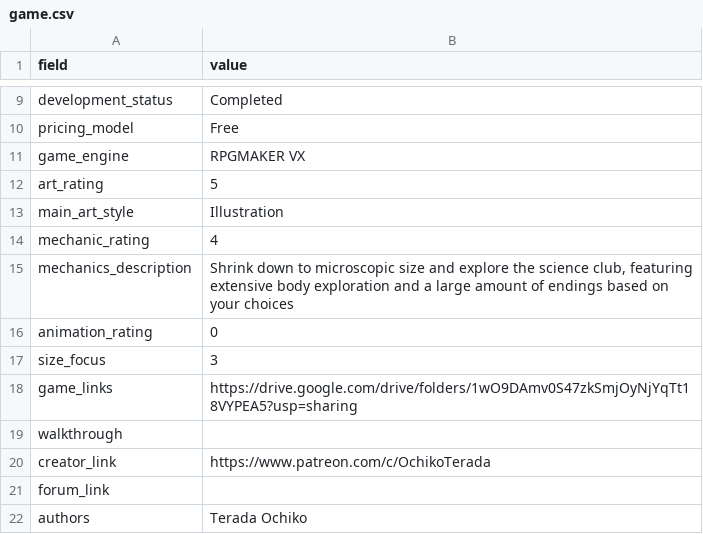
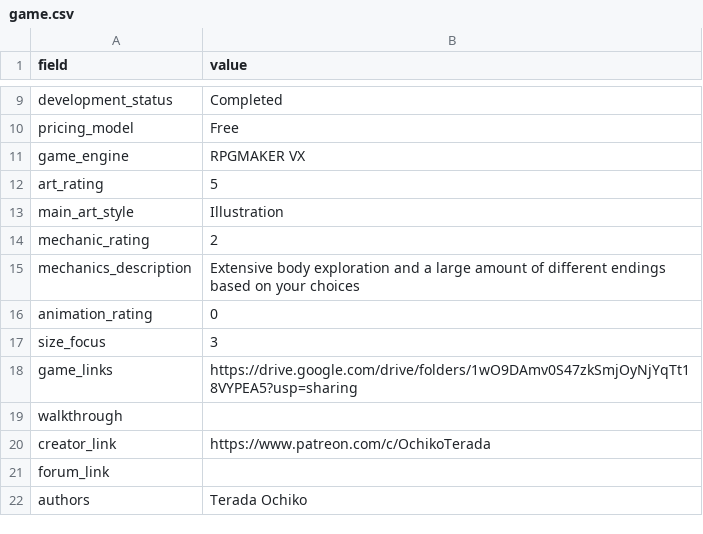
Before and after one commit to artsketter/size-game-index-content, a CSV file: games/president-matsudo-s-ambition/game.csv, drawn as a sheet; only a part is shown, gaps mark what is left out.

```diff
--- a/games/president-matsudo-s-ambition/game.csv
+++ b/games/president-matsudo-s-ambition/game.csv
@@ -13,4 +13,4 @@ art_rating,5
 main_art_style,Illustration
-mechanic_rating,4
-mechanics_description,"Shrink down to microscopic size and explore the science club, featuring extensive body exploration and a large amount of endings based on your choices"
+mechanic_rating,2
+mechanics_description,"Extensive body exploration and a large amount of different endings based on your choices"
 animation_rating,0
```
Also changed, not shown: games/glitter-invitation/game.csv, 2 other files.
